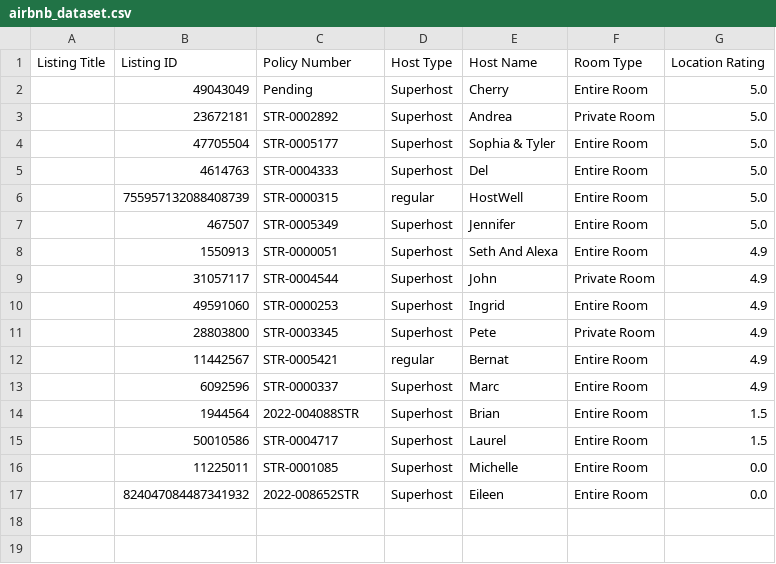
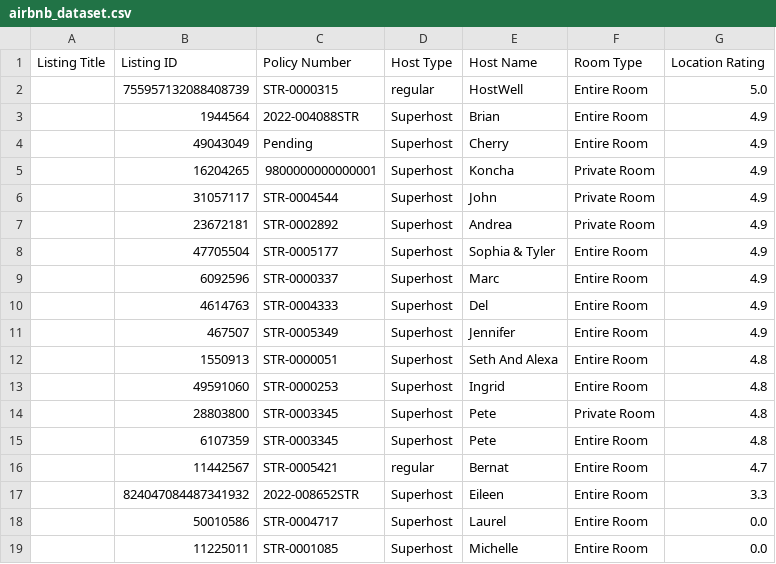
Before and after one commit to SI201-UMich/project2-w26-team-bruh, a CSV file: airbnb_dataset.csv, drawn as a sheet.

```diff
--- a/airbnb_dataset.csv
+++ b/airbnb_dataset.csv
@@ -1,17 +1,19 @@
 Listing Title,Listing ID,Policy Number,Host Type,Host Name,Room Type,Location Rating
-,49043049,Pending,Superhost,Cherry,Entire Room,5.0
-,23672181,STR-0002892,Superhost,Andrea,Private Room,5.0
-,47705504,STR-0005177,Superhost,Sophia & Tyler,Entire Room,5.0
-,4614763,STR-0004333,Superhost,Del,Entire Room,5.0
 ,755957132088408739,STR-0000315,regular,HostWell,Entire Room,5.0
-,467507,STR-0005349,Superhost,Jennifer,Entire Room,5.0
-,1550913,STR-0000051,Superhost,Seth And Alexa,Entire Room,4.9
+,1944564,2022-004088STR,Superhost,Brian,Entire Room,4.9
+,49043049,Pending,Superhost,Cherry,Entire Room,4.9
+,16204265,9800000000000001,Superhost,Koncha,Private Room,4.9
 ,31057117,STR-0004544,Superhost,John,Private Room,4.9
-,49591060,STR-0000253,Superhost,Ingrid,Entire Room,4.9
-,28803800,STR-0003345,Superhost,Pete,Private Room,4.9
-,11442567,STR-0005421,regular,Bernat,Entire Room,4.9
+,23672181,STR-0002892,Superhost,Andrea,Private Room,4.9
+,47705504,STR-0005177,Superhost,Sophia & Tyler,Entire Room,4.9
 ,6092596,STR-0000337,Superhost,Marc,Entire Room,4.9
-,1944564,2022-004088STR,Superhost,Brian,Entire Room,1.5
-,50010586,STR-0004717,Superhost,Laurel,Entire Room,1.5
+,4614763,STR-0004333,Superhost,Del,Entire Room,4.9
+,467507,STR-0005349,Superhost,Jennifer,Entire Room,4.9
+,1550913,STR-0000051,Superhost,Seth And Alexa,Entire Room,4.8
+,49591060,STR-0000253,Superhost,Ingrid,Entire Room,4.8
+,28803800,STR-0003345,Superhost,Pete,Private Room,4.8
+,6107359,STR-0003345,Superhost,Pete,Entire Room,4.8
+,11442567,STR-0005421,regular,Bernat,Entire Room,4.7
+,824047084487341932,2022-008652STR,Superhost,Eileen,Entire Room,3.3
+,50010586,STR-0004717,Superhost,Laurel,Entire Room,0.0
 ,11225011,STR-0001085,Superhost,Michelle,Entire Room,0.0
-,824047084487341932,2022-008652STR,Superhost,Eileen,Entire Room,0.0
```
Also changed, not shown: 1 other file.
